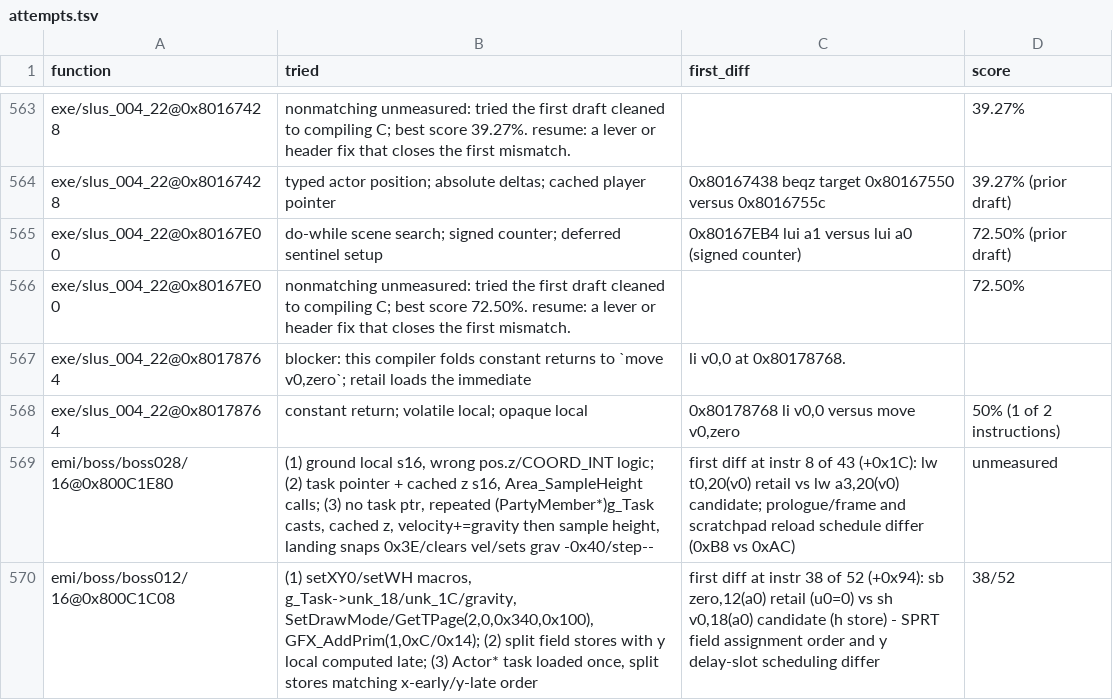
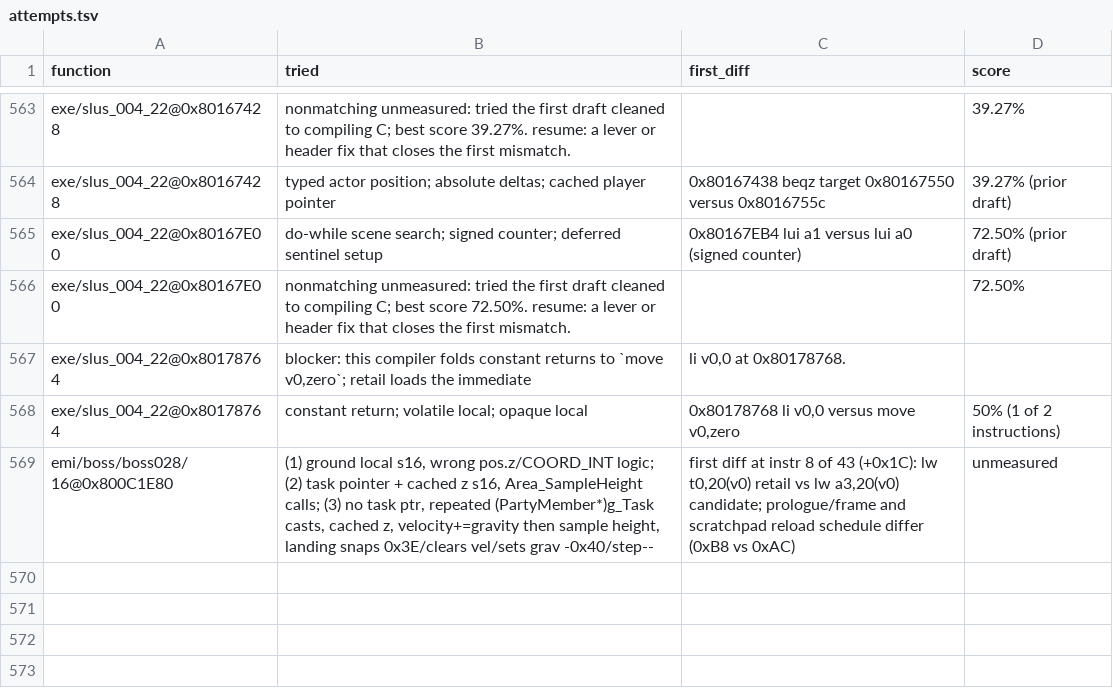
Before and after one commit to raulcorreia7/bof3-decomp, a TSV file: config/attempts.tsv, drawn as a sheet; only a part is shown, gaps mark what is left out; the diff names each change by its address in the sheet, - before the commit and + after, or states it on an @@ line.

Commit message:
docs(attempts): remove matched func_800C1C08

```diff
--- a/config/attempts.tsv
+++ b/config/attempts.tsv
-row 570: emi/boss/boss012/16@0x800C1C08 | (1) setXY0/setWH macros, g_Task->unk_18/unk_1C/gravity, SetDrawMode/GetTPage(2,0,0x340,0x100), GFX_AddPrim(1,0xC/0x14); (2) split field stores with y local computed late; (3) Actor* task loaded once, split stores matching x-early/y-late order | first diff at instr 38 of 52 (+0x94): sb zero,12(a0) retail (u0=0) vs sh v0,18(a0) candidate (h store) - SPRT field assignment order and y delay-slot scheduling differ | 38/52
```
